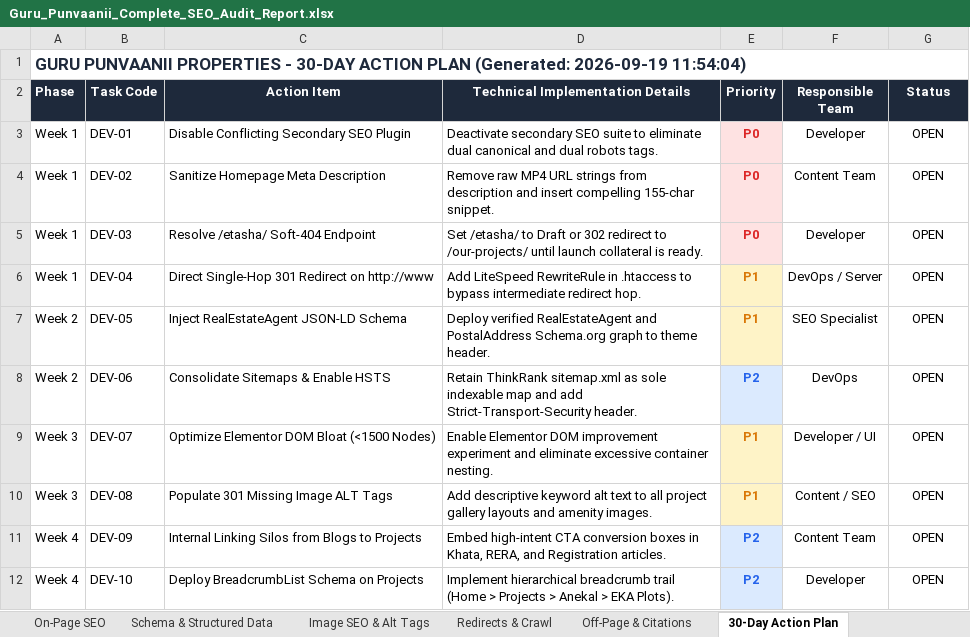
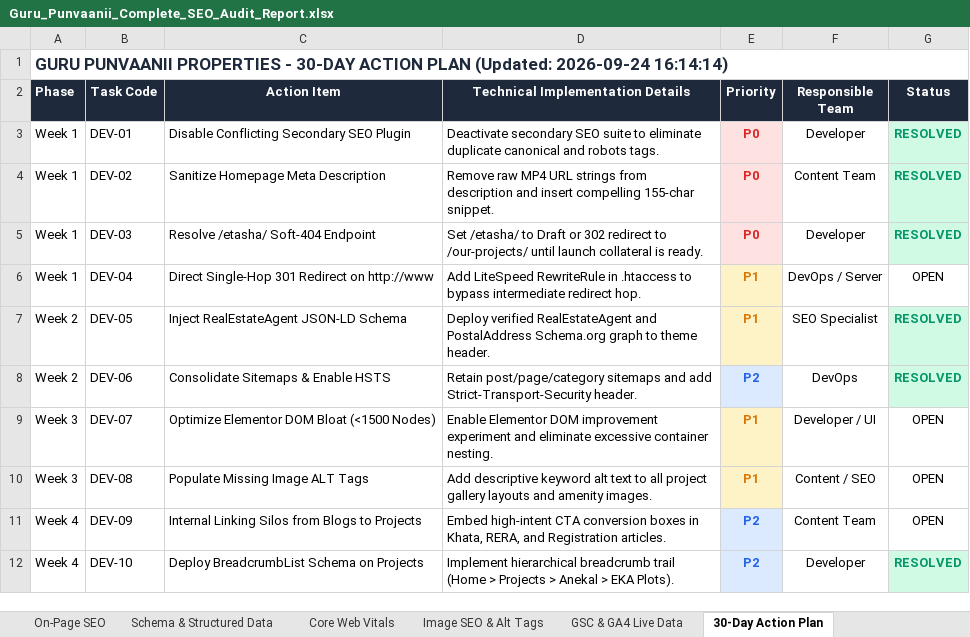
Before and after one commit to sachinlawaniya/seo, an Excel workbook: Guru_Punvaanii_Complete_SEO_Audit_Report.xlsx, sheet 30-Day Action Plan, drawn as a sheet; values as stored, in another font and other column widths than the file's, no borders; the diff names each change by its address in the sheet, - before the commit and + after, or states it on an @@ line.

```diff
--- a/Guru_Punvaanii_Complete_SEO_Audit_Report.xlsx (sheet 30-Day Action Plan)
+++ b/Guru_Punvaanii_Complete_SEO_Audit_Report.xlsx (sheet 30-Day Action Plan)
-sheet tab: Off-Page & Citations
+sheet tab: GSC & GA4 Live Data
-sheet tab: Redirects & Crawl
+sheet tab: Core Web Vitals
-A1 (Phase): …ACTION PLAN (Generated: 2026-09-19 11:54:04)
+A1 (Phase): …ACTION PLAN (Updated: 2026-09-24 16:14:14)
-D3 (Technical Implementation Details): …to eliminate dual canonical and dual robots tags.
+D3 (Technical Implementation Details): …to eliminate duplicate canonical and robots tags.
-G3:G5 (Status): OPEN
+G3:G5 (Status): RESOLVED
@@ G3:G5 fill: none → #D1FAE5, bold: off → on, text colour: black → #059669 @@
-G7:G8 (Status): OPEN
+G7:G8 (Status): RESOLVED
@@ G7:G8 fill: none → #D1FAE5, bold: off → on, text colour: black → #059669 @@
-D8 (Technical Implementation Details): Retain ThinkRank sitemap.xml as sole indexable map and add…
+D8 (Technical Implementation Details): Retain post/page/category sitemaps and add…
-C10 (Action Item): Populate 301 Missing Image ALT Tags
+C10 (Action Item): Populate Missing Image ALT Tags
-G12 (Status): OPEN
+G12 (Status): RESOLVED
@@ G12 fill: none → #D1FAE5, bold: off → on, text colour: black → #059669 @@
```
Also changed, not shown: sheet Schema & Structured Data, sheet On-Page SEO, sheet Technical SEO, sheet GSC & GA4 Live Data, sheet Executive Summary, sheet Image SEO & Alt Tags, 5 other files.
